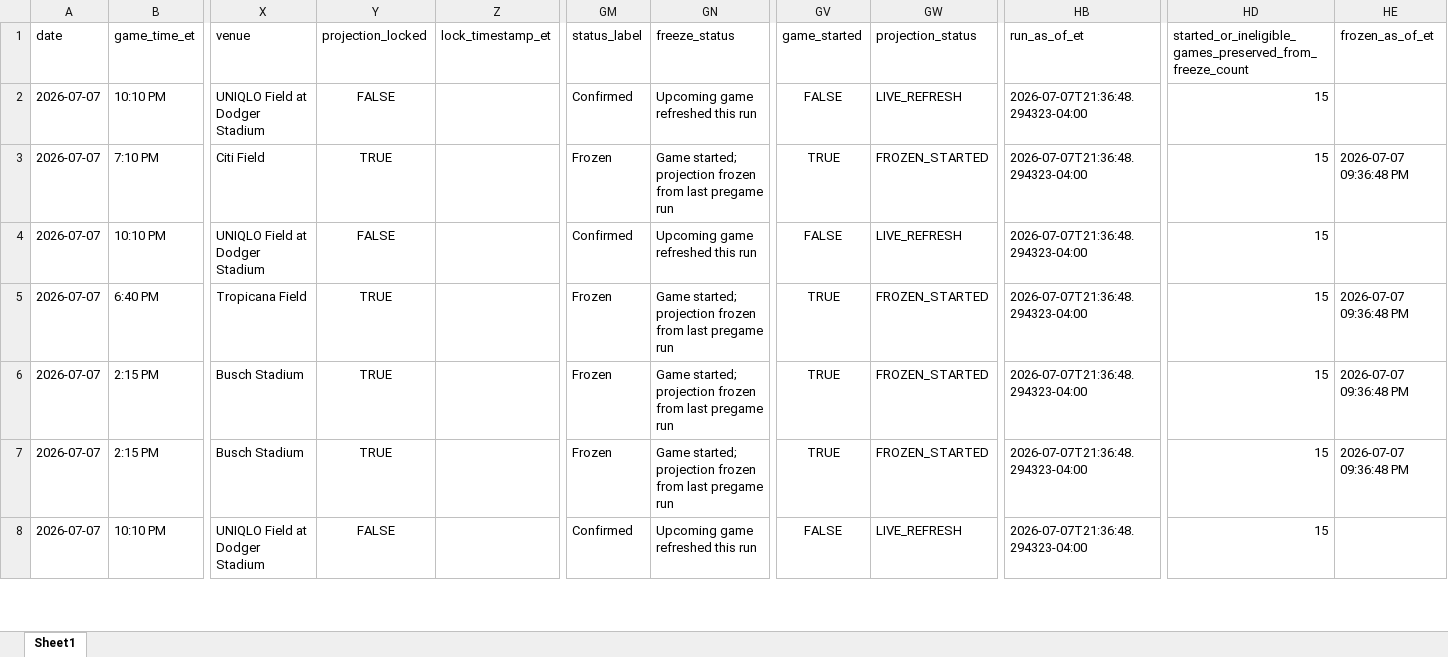
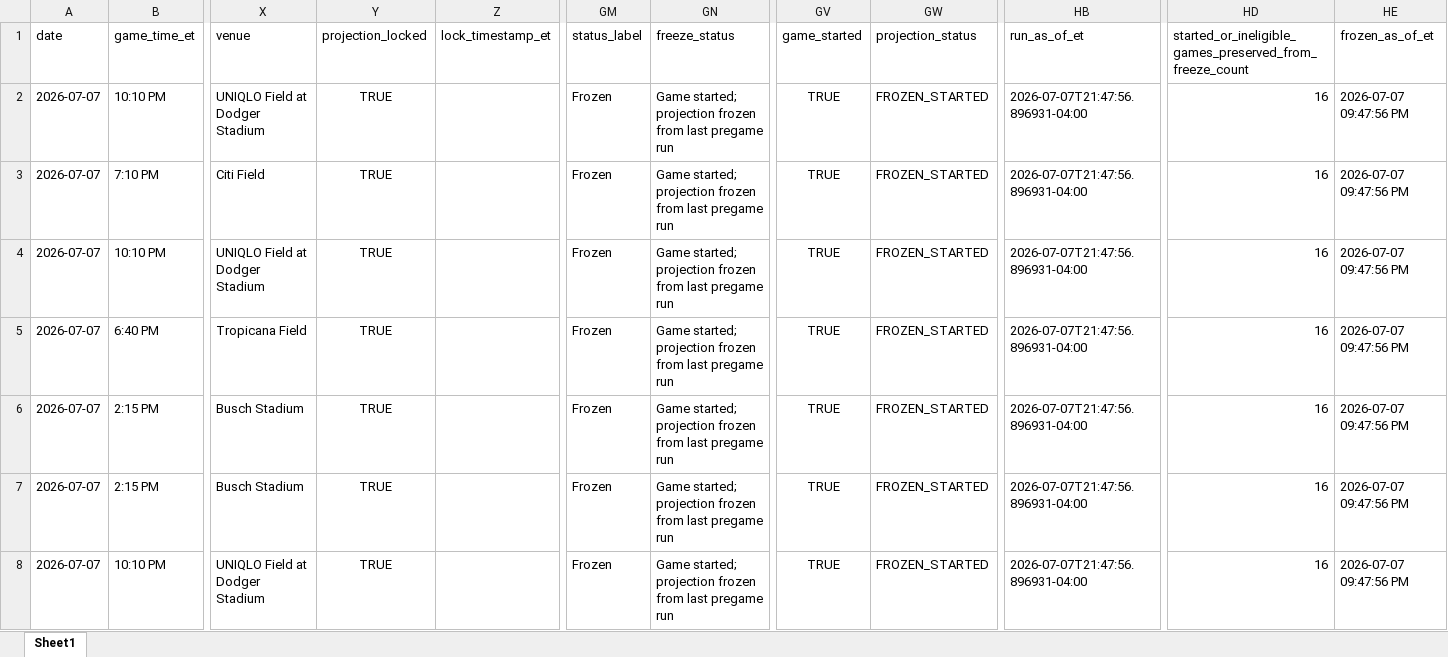
Before and after one commit to mtimmer73/prophit, an Excel workbook: outputs/prophit_today.xlsx, sheet Sheet1, drawn as a sheet; only a part is shown, gaps mark what is left out; values as stored, in another font and other column widths than the file's, no borders; the diff covers the shown part only; the diff names each change by its address in the sheet, - before the commit and + after, or states it on an @@ line.

Commit message:
Update PropHit model and live UI data

```diff
--- a/outputs/prophit_today.xlsx (sheet Sheet1)
+++ b/outputs/prophit_today.xlsx (sheet Sheet1)
-Y2 (projection_locked): FALSE
+Y2 (projection_locked): TRUE
-GM2 (status_label): Confirmed
+GM2 (status_label): Frozen
-GN2 (freeze_status): Upcoming game refreshed this run
+GN2 (freeze_status): Game started; projection frozen from last pregame run
-GV2 (game_started): FALSE
+GV2 (game_started): TRUE
-GW2 (projection_status): LIVE_REFRESH
+GW2 (projection_status): FROZEN_STARTED
-HB2:HB8 (run_as_of_et): 2026-07-07T21:36:48.294323-04:00
+HB2:HB8 (run_as_of_et): 2026-07-07T21:47:56.896931-04:00
-HD2:HD8: 15
+HD2:HD8: 16
-HE2 (frozen_as_of_et): (empty)
+HE2 (frozen_as_of_et): 2026-07-07 09:47:56 PM
-HE3 (frozen_as_of_et): 2026-07-07 09:36:48 PM
+HE3 (frozen_as_of_et): 2026-07-07 09:47:56 PM
-Y4 (projection_locked): FALSE
+Y4 (projection_locked): TRUE
-GM4 (status_label): Confirmed
+GM4 (status_label): Frozen
-GN4 (freeze_status): Upcoming game refreshed this run
+GN4 (freeze_status): Game started; projection frozen from last pregame run
-GV4 (game_started): FALSE
+GV4 (game_started): TRUE
-GW4 (projection_status): LIVE_REFRESH
+GW4 (projection_status): FROZEN_STARTED
-HE4 (frozen_as_of_et): (empty)
+HE4 (frozen_as_of_et): 2026-07-07 09:47:56 PM
-HE5:HE7 (frozen_as_of_et): 2026-07-07 09:36:48 PM
+HE5:HE7 (frozen_as_of_et): 2026-07-07 09:47:56 PM
-Y8 (projection_locked): FALSE
+Y8 (projection_locked): TRUE
-GM8 (status_label): Confirmed
+GM8 (status_label): Frozen
-GN8 (freeze_status): Upcoming game refreshed this run
+GN8 (freeze_status): Game started; projection frozen from last pregame run
-GV8 (game_started): FALSE
+GV8 (game_started): TRUE
-GW8 (projection_status): LIVE_REFRESH
+GW8 (projection_status): FROZEN_STARTED
-HE8 (frozen_as_of_et): (empty)
+HE8 (frozen_as_of_et): 2026-07-07 09:47:56 PM
```
Also changed, not shown: 933 edited cells elsewhere in this sheet, 16 other files.
